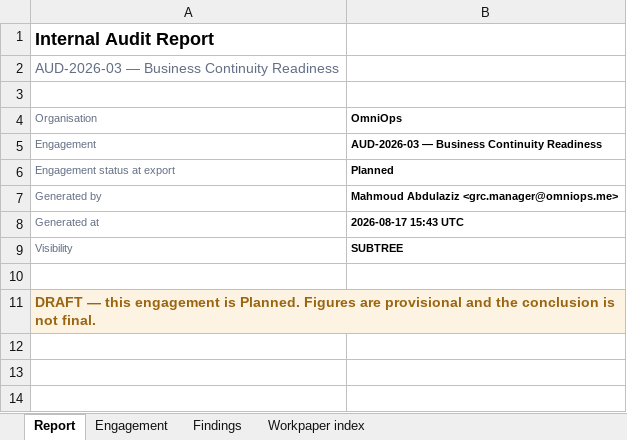
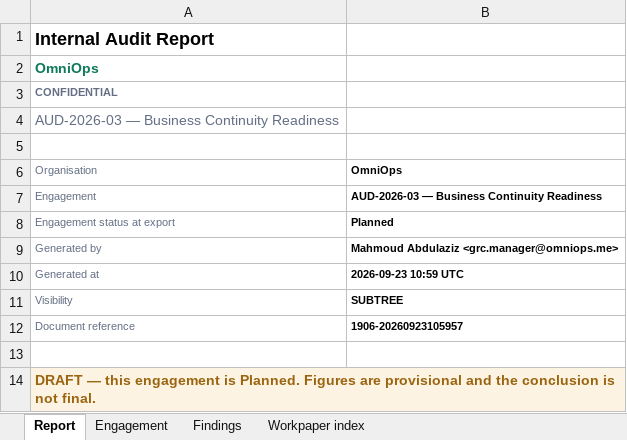
Before and after one commit to usamasalman/GRC-Saas-platform-, an Excel workbook: grc_wisdom_api/scripts/verify/_tmp_reports/Audit_report.xlsx, sheet Report, drawn as a sheet; values as stored, in another font and other column widths than the file's, no borders; addresses are those after the commit; the diff names each change by its address in the sheet, - before the commit and + after, or states it on an @@ line.

```diff
--- a/grc_wisdom_api/scripts/verify/_tmp_reports/Audit_report.xlsx (sheet Report)
+++ b/grc_wisdom_api/scripts/verify/_tmp_reports/Audit_report.xlsx (sheet Report)
+row 2: OmniOps
+row 3: CONFIDENTIAL
-B10 (OmniOps): 2026-08-17 15:43 UTC
+B10 (OmniOps): 2026-09-23 10:59 UTC
+row 12: Document reference | 1906-20260923105957
```
Also changed, not shown: sheet Findings, sheet Workpaper index, sheet Engagement, grc_wisdom_api/scripts/verify/_tmp/iso22301.xlsx, grc_wisdom_api/scripts/verify/_tmp_reports/Annual_plan.xlsx, 28 other files.
